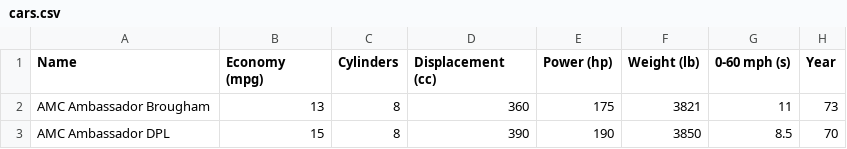
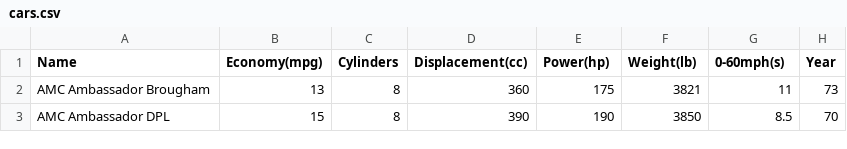
Before and after one commit to Bellomk/data-visualization, a CSV file: cars.csv, drawn as a sheet; only a part is shown.

```diff
--- a/cars.csv
+++ b/cars.csv
@@ -1,2 +1,2 @@
-Name,Economy (mpg),Cylinders,Displacement (cc),Power (hp),Weight (lb),0-60 mph (s),Year
+Name,Economy(mpg),Cylinders,Displacement(cc),Power(hp),Weight(lb),0-60mph(s),Year
 AMC Ambassador Brougham,13,8,360,175,3821,11,73
```
Also changed, not shown: 7 other files.
